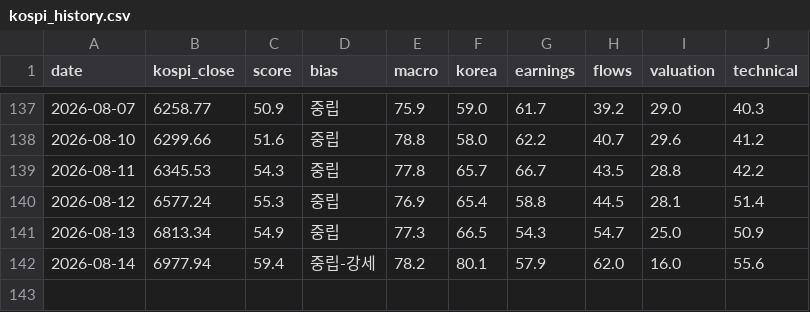
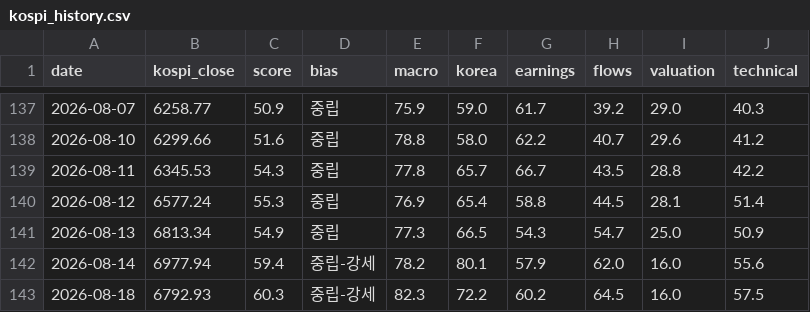
Before and after one commit to kym20031219-code/etf-partner-finder, a CSV file: results/kospi_history.csv, drawn as a sheet; only a part is shown, gaps mark what is left out.

```diff
--- a/results/kospi_history.csv
+++ b/results/kospi_history.csv
@@ -142 +142,2 @@ date,kospi_close,score,bias,macro,korea,earnings,flows,valuation,technical
 2026-08-14,6977.94,59.4,중립-강세,78.2,80.1,57.9,62.0,16.0,55.6
+2026-08-18,6792.93,60.3,중립-강세,82.3,72.2,60.2,64.5,16.0,57.5
```
Also changed, not shown: 1 other file.
